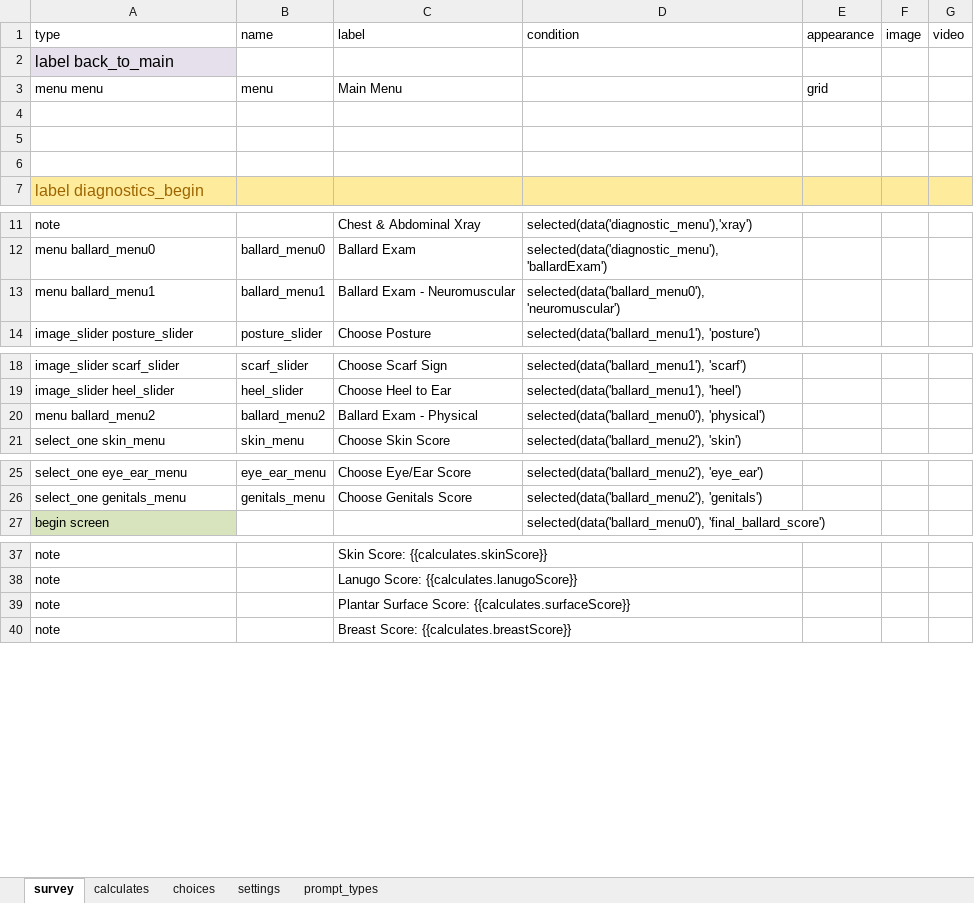
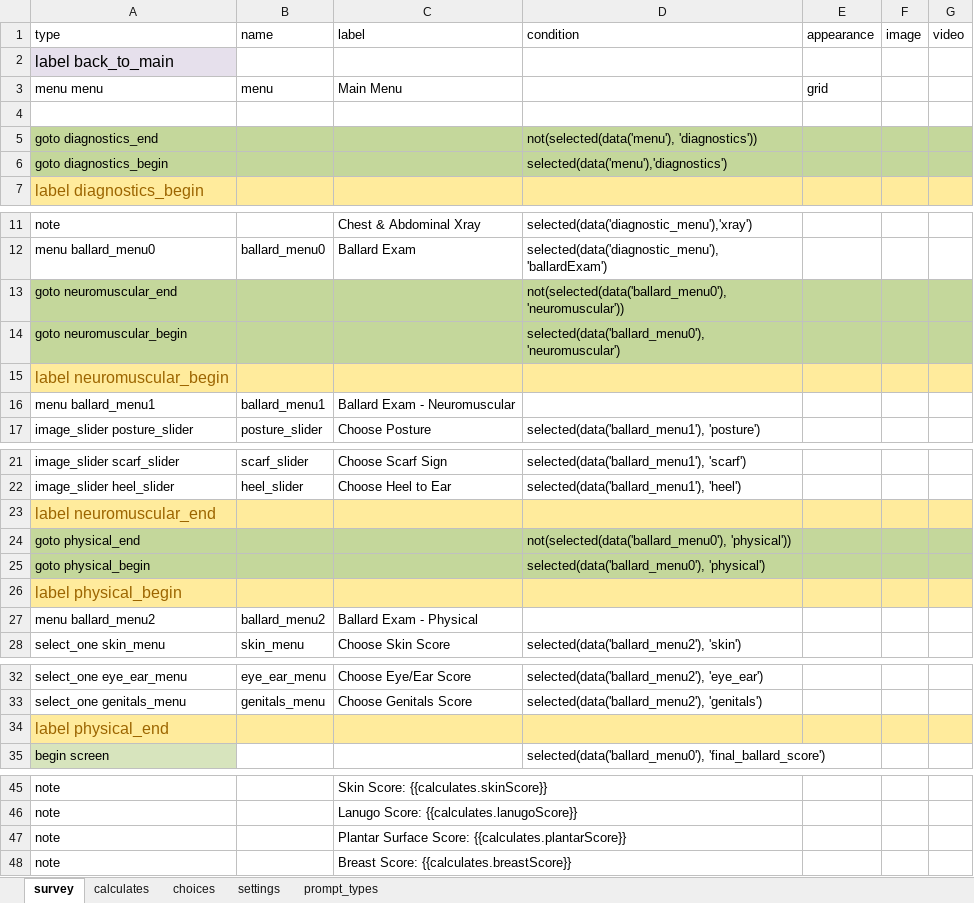
Before and after one commit to xiaoj/481web, an Excel workbook: opendatakit.collect2/form-files/neonatal/neonatal.xlsx, sheet survey, drawn as a sheet; only a part is shown, gaps mark what is left out; values as stored, in another font and other column widths than the file's, no borders; addresses are those after the commit; the diff names each change by its address in the sheet, - before the commit and + after, or states it on an @@ line.

Commit message:
fixed some bugs in ballard exam

```diff
--- a/opendatakit.collect2/form-files/neonatal/neonatal.xlsx (sheet survey)
+++ b/opendatakit.collect2/form-files/neonatal/neonatal.xlsx (sheet survey)
-row 5: (empty)
+row 5: goto diagnostics_end |  |  | not(selected(data('menu'), 'diagnostics'))
-A5:G6 fill: none
+A5:G6 fill: #C4D79B
-row 6: (empty)
+row 6: goto diagnostics_begin |  |  | selected(data('menu'),'diagnostics')
+row 13: goto neuromuscular_end |  |  | not(selected(data('ballard_menu0'), 'neuromuscular'))
+row 14: goto neuromuscular_begin |  |  | selected(data('ballard_menu0'), 'neuromuscular')
+row 15: label neuromuscular_begin
-D16 (condition): selected(data('ballard_menu0'), 'neuromuscular')
+D16 (condition): (empty)
+row 23: label neuromuscular_end
+row 24: goto physical_end |  |  | not(selected(data('ballard_menu0'), 'physical'))
+row 25: goto physical_begin |  |  | selected(data('ballard_menu0'), 'physical')
+row 26: label physical_begin
-D27 (condition): selected(data('ballard_menu0'), 'physical')
+D27 (condition): (empty)
+row 34: label physical_end
-C47 (label): …Surface Score: {{calculates.surfaceScore}}
+C47 (label): …Surface Score: {{calculates.plantarScore}}
```
Also changed, not shown: 1 other file.
